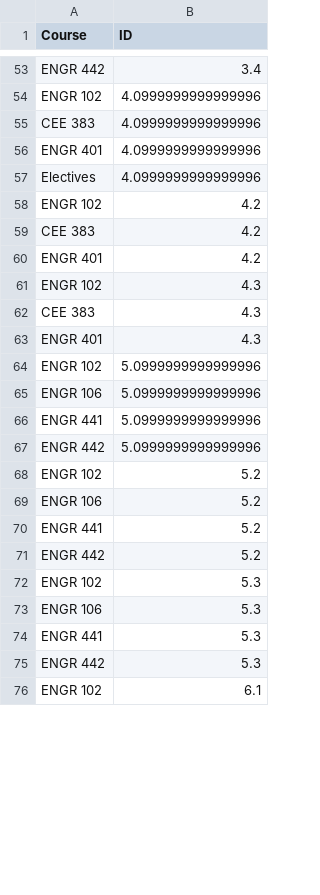
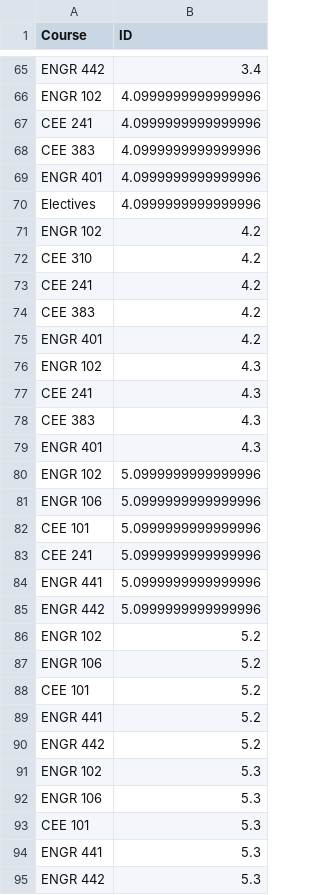
Before and after one commit to ArashMassoudieh/ABETProcesser, a CSV file: ABETProcessor/PI_Course_Table.csv, drawn as a sheet; only a part is shown, gaps mark what is left out; the shorter side is filled out with more unchanged rows; the diff covers the shown part only.

```diff
--- a/ABETProcessor/PI_Course_Table.csv
+++ b/ABETProcessor/PI_Course_Table.csv
@@ -54,2 +66,3 @@ Course,ID
 "ENGR 102","4.0999999999999996"
+"CEE 241","4.0999999999999996"
 "CEE 383","4.0999999999999996"
@@ -58,2 +71,4 @@ Course,ID
 "ENGR 102","4.2"
+"CEE 310","4.2"
+"CEE 241","4.2"
 "CEE 383","4.2"
@@ -61,2 +76,3 @@ Course,ID
 "ENGR 102","4.3"
+"CEE 241","4.3"
 "CEE 383","4.3"
@@ -65,2 +81,4 @@ Course,ID
 "ENGR 106","5.0999999999999996"
+"CEE 101","5.0999999999999996"
+"CEE 241","5.0999999999999996"
 "ENGR 441","5.0999999999999996"
@@ -69,2 +87,3 @@ Course,ID
 "ENGR 106","5.2"
+"CEE 101","5.2"
 "ENGR 441","5.2"
@@ -73,2 +92,3 @@ Course,ID
 "ENGR 106","5.3"
+"CEE 101","5.3"
 "ENGR 441","5.3"
```
Also changed, not shown: 15 added rows, 4 removed rows and 19 edited cells elsewhere in this file, 2 other files.
